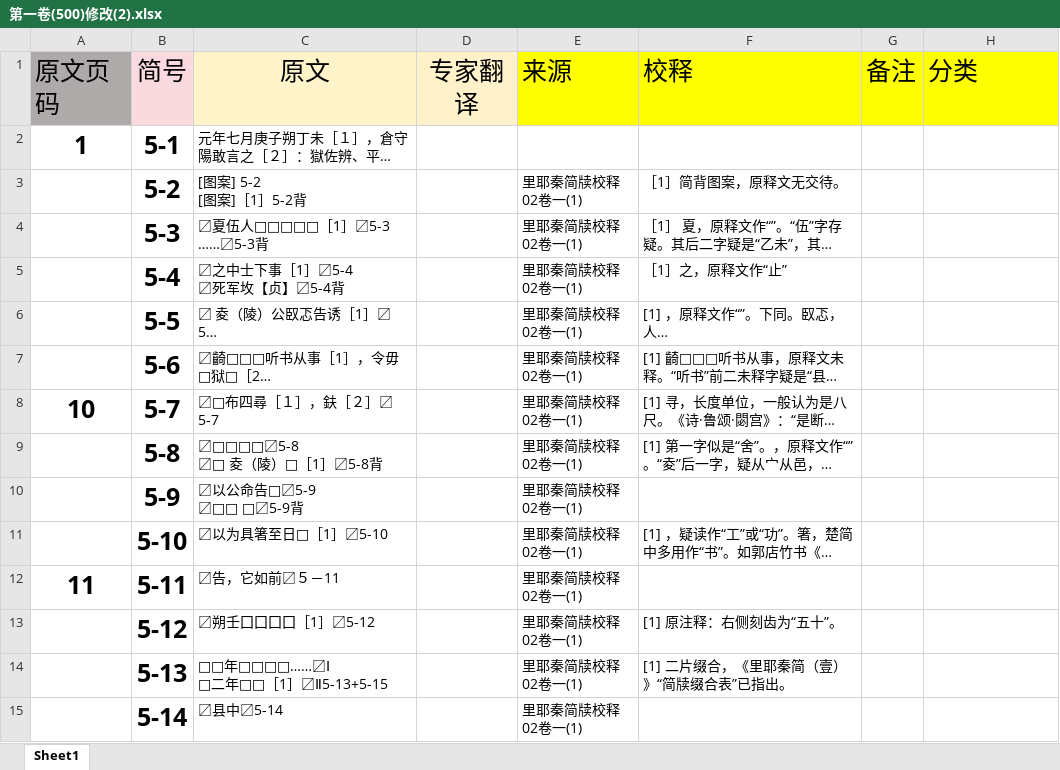
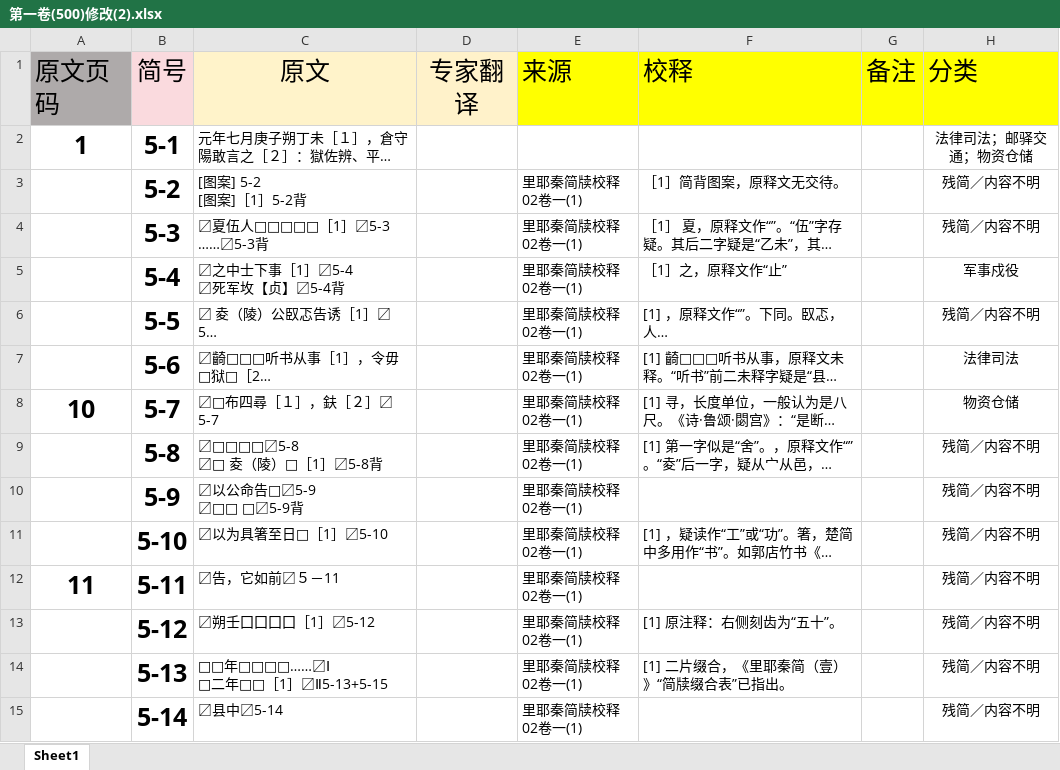
Before and after one commit to bill159357/QinJian, an Excel workbook: main/01原始资料/第一卷(500)修改(2).xlsx, sheet Sheet1, drawn as a sheet; only a part is shown; long unchanged cells end in …; values as stored, in another font and other column widths than the file's, no borders; charts and pictures not drawn; the diff covers the shown part only; the diff names each change by its address in the sheet, - before the commit and + after, or states it on an @@ line.

Commit message:
Update 第一卷(500)修改(2).xlsx
第一卷分类

```diff
--- a/main/01原始资料/第一卷(500)修改(2).xlsx (sheet Sheet1)
+++ b/main/01原始资料/第一卷(500)修改(2).xlsx (sheet Sheet1)
-H2 (分类): (empty)
+H2 (分类): 法律司法；邮驿交通；物资仓储
-H3:H4 (分类): (empty)
+H3:H4 (分类): 残简／内容不明
-H5 (分类): (empty)
+H5 (分类): 军事戍役
-H6 (分类): (empty)
+H6 (分类): 残简／内容不明
-H7 (分类): (empty)
+H7 (分类): 法律司法
-H8 (分类): (empty)
+H8 (分类): 物资仓储
-H9:H15 (分类): (empty)
+H9:H15 (分类): 残简／内容不明
```
Also changed, not shown: 745 edited cells elsewhere in this sheet, charts or pictures.
